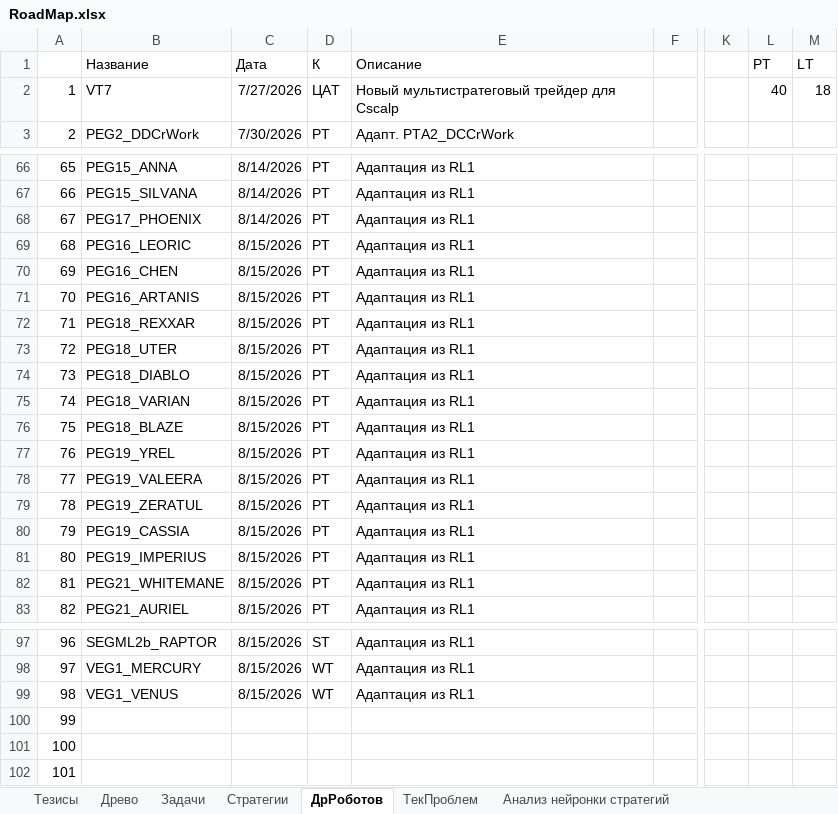
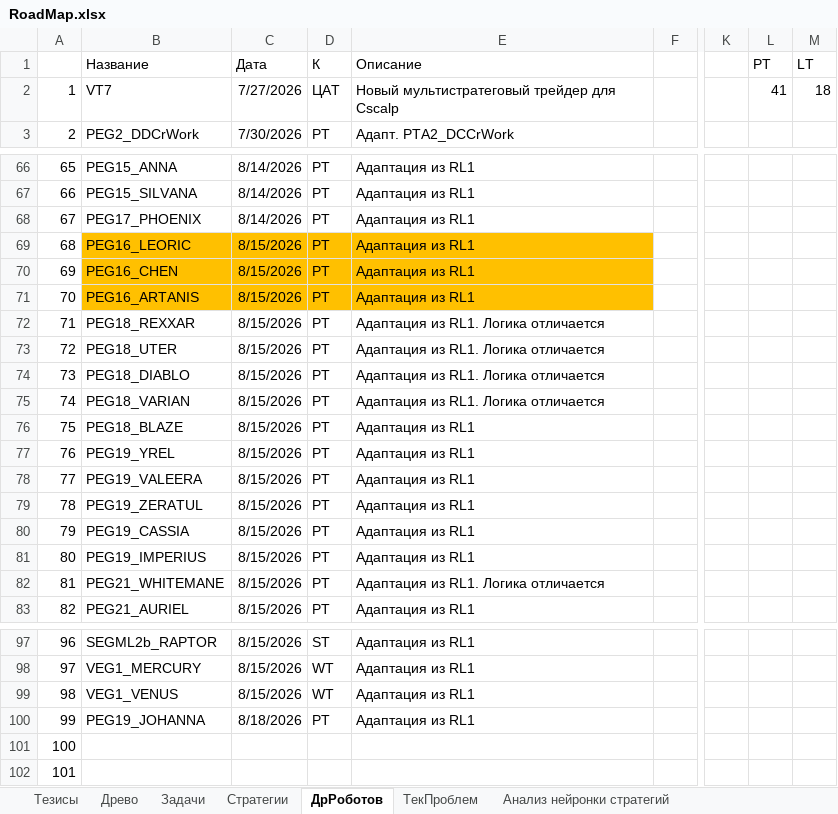
Before and after one commit to Anubis1Good/RichLaughter3, an Excel workbook: __docs/RoadMap.xlsx, sheet ДрРоботов, drawn as a sheet; only a part is shown, gaps mark what is left out; values as stored, in another font and other column widths than the file's, no borders; the diff names each change by its address in the sheet, - before the commit and + after, or states it on an @@ line.

```diff
--- a/__docs/RoadMap.xlsx (sheet ДрРоботов)
+++ b/__docs/RoadMap.xlsx (sheet ДрРоботов)
-L2 (PT): 40
+L2 (PT): 41
-B69:E71 fill: none
+B69:E71 fill: #FFC000
-E72:E75 (Описание): Адаптация из RL1
+E72:E75 (Описание): Адаптация из RL1. Логика отличается
-E82 (Описание): Адаптация из RL1
+E82 (Описание): Адаптация из RL1. Логика отличается
-B100 (Название): (empty)
+B100 (Название): PEG19_JOHANNA
-C100 (Дата): (empty)
+C100 (Дата): 8/18/2026
-D100 (К): (empty)
+D100 (К): PT
-E100 (Описание): (empty)
+E100 (Описание): Адаптация из RL1
```
Also changed, not shown: sheet ТекПроблем, 9 other files.
